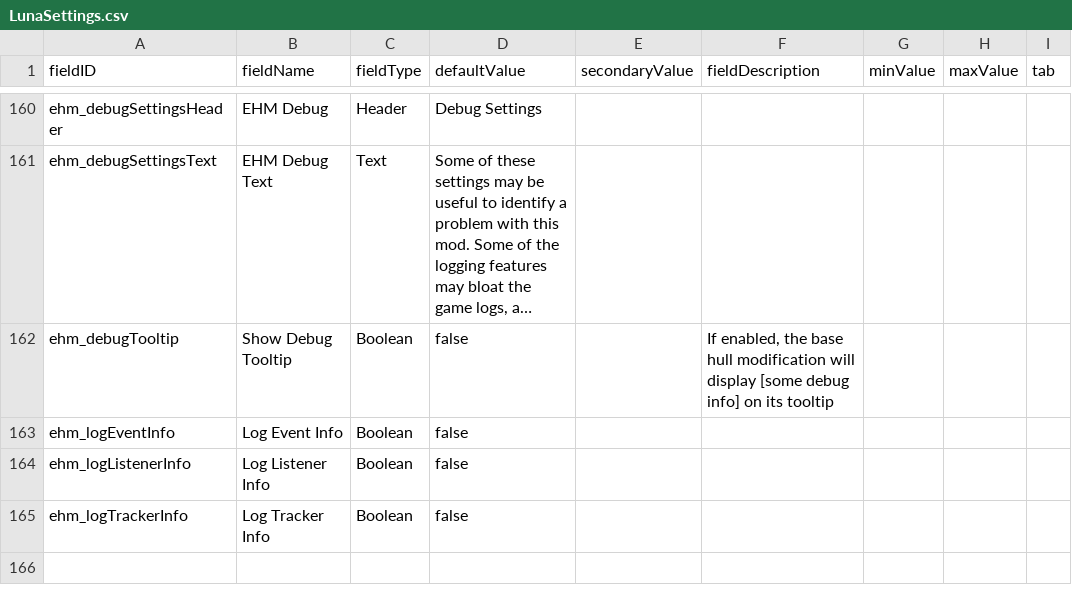
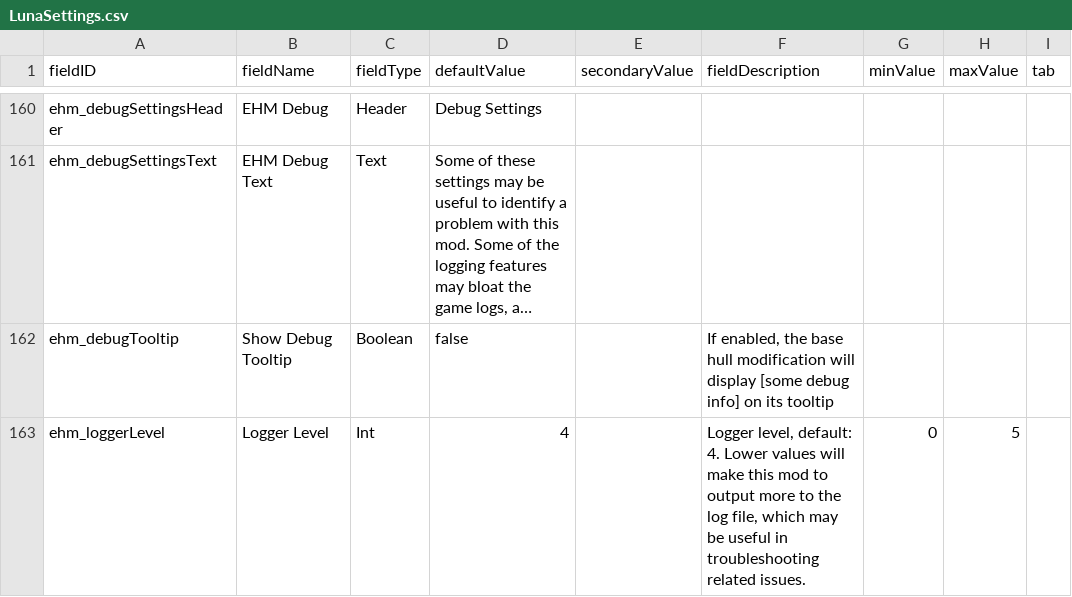
Before and after one commit to lyravega/lyr_ehm, a CSV file: data/config/LunaSettings.csv, drawn as a sheet; only a part is shown, gaps mark what is left out; long unchanged cells end in …; removed rows and columns are numbered as before the commit, all else as after; the diff names each change by its address in the sheet, - before the commit and + after, or states it on an @@ line.

Commit message:
logger stuff

```diff
--- a/data/config/LunaSettings.csv
+++ b/data/config/LunaSettings.csv
-row 163: ehm_logEventInfo | Log Event Info | Boolean | false
-row 164: ehm_logListenerInfo | Log Listener Info | Boolean | false
-row 165: ehm_logTrackerInfo | Log Tracker Info | Boolean | false
+row 163: ehm_loggerLevel | Logger Level | Int | 4 |  | Logger level, default: 4. Lower values will make this mod to output more to the log file, which may be useful in troubleshooting related issues. | 0 | 5
```
Also changed, not shown: 43 other files.
